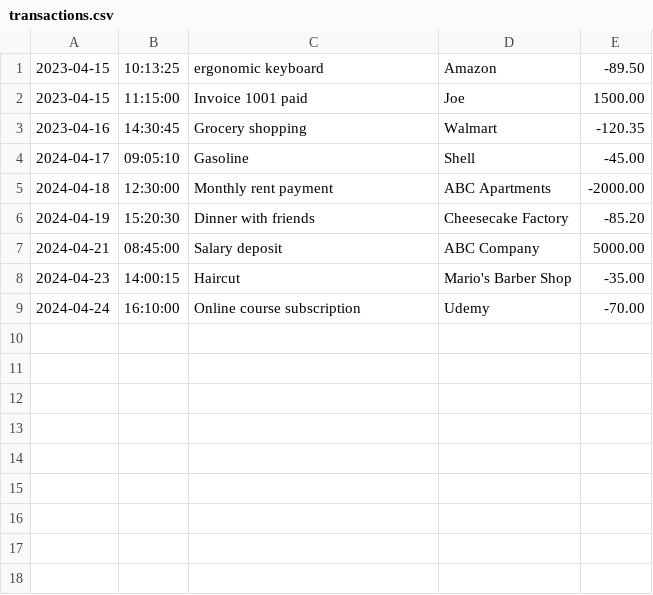
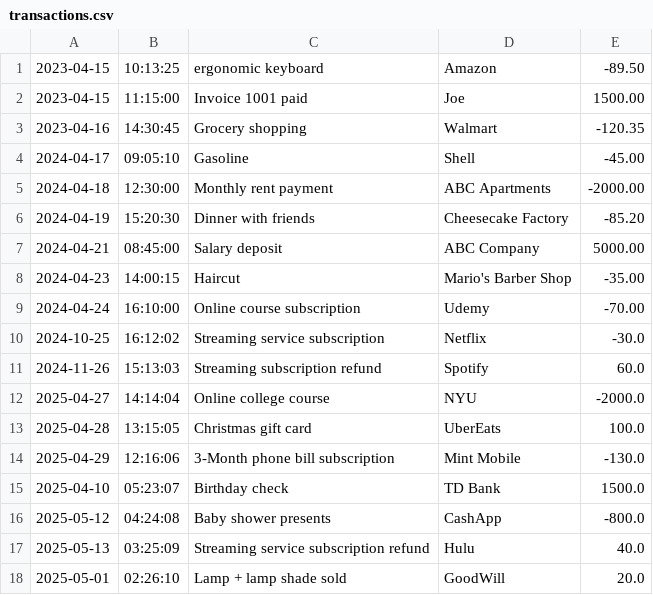
Before and after one commit to KayahMcVay/FinancialTracker, a CSV file: transactions.csv, drawn as a sheet; the diff names each change by its address in the sheet, - before the commit and + after, or states it on an @@ line.

```diff
--- a/transactions.csv
+++ b/transactions.csv
+row 10: 2024-10-25 | 16:12:02 | Streaming service subscription | Netflix | -30.0
+row 11: 2024-11-26 | 15:13:03 | Streaming subscription refund | Spotify | 60.0
+row 12: 2025-04-27 | 14:14:04 | Online college course | NYU | -2000.0
+row 13: 2025-04-28 | 13:15:05 | Christmas gift card | UberEats | 100.0
+row 14: 2025-04-29 | 12:16:06 | 3-Month phone bill subscription | Mint Mobile | -130.0
+row 15: 2025-04-10 | 05:23:07 | Birthday check | TD Bank | 1500.0
+row 16: 2025-05-12 | 04:24:08 | Baby shower presents | CashApp | -800.0
+row 17: 2025-05-13 | 03:25:09 | Streaming service subscription refund | Hulu | 40.0
+row 18: 2025-05-01 | 02:26:10 | Lamp + lamp shade sold | GoodWill | 20.0
```
Also changed, not shown: 2 other files.
